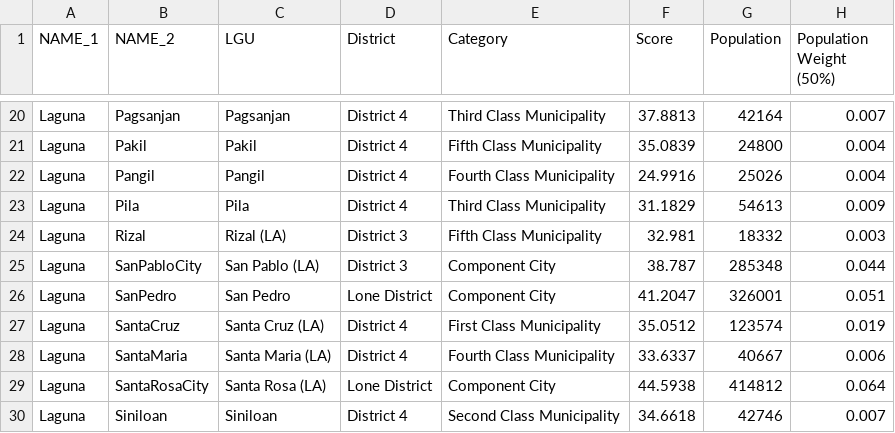
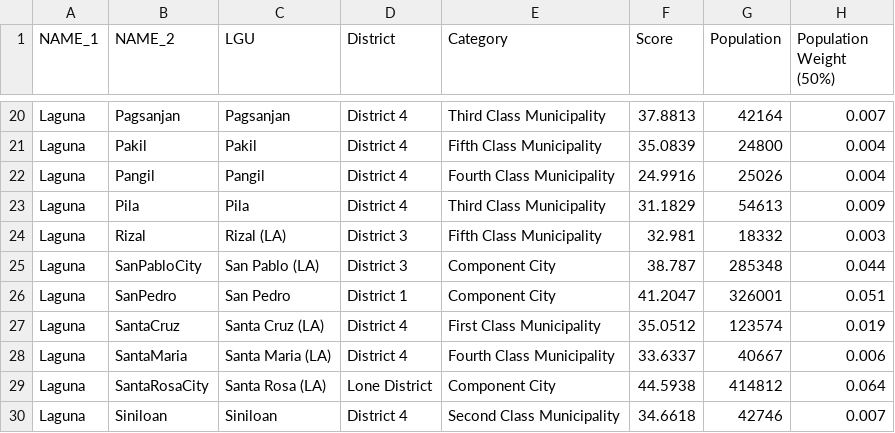
Before and after one commit to renatomaaliw3/public_files, a CSV file: Data Sets/GeoData/laguna_province.csv, drawn as a sheet; only a part is shown, gaps mark what is left out; the diff names each change by its address in the sheet, - before the commit and + after, or states it on an @@ line.

Commit message:
Save

```diff
--- a/Data Sets/GeoData/laguna_province.csv
+++ b/Data Sets/GeoData/laguna_province.csv
-D26 (District): Lone District
+D26 (District): District 1
```
